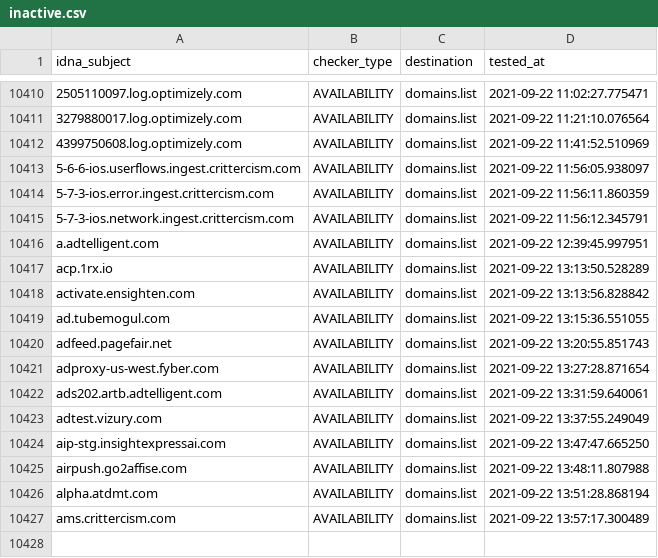
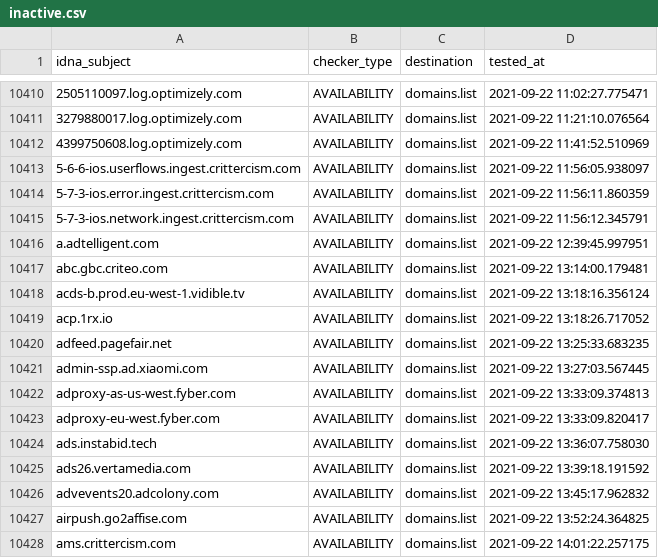
Before and after one commit to Ultimate-Hosts-Blacklist/anudeepND_blacklist_ad_server, a CSV file: .pyfunceble/inactive.csv, drawn as a sheet; only a part is shown, gaps mark what is left out; removed rows and columns are numbered as before the commit, all else as after; the diff names each change by its address in the sheet, - before the commit and + after, or states it on an @@ line.

```diff
--- a/.pyfunceble/inactive.csv
+++ b/.pyfunceble/inactive.csv
+row 10417: abc.gbc.criteo.com | AVAILABILITY | domains.list | 2021-09-22 13:14:00.179481
+row 10418: acds-b.prod.eu-west-1.vidible.tv | AVAILABILITY | domains.list | 2021-09-22 13:18:16.356124
-D10419 (tested_at): 2021-09-22 13:13:50.528289
+D10419 (tested_at): 2021-09-22 13:18:26.717052
-row 10418: activate.ensighten.com | AVAILABILITY | domains.list | 2021-09-22 13:13:56.828842
-row 10419: ad.tubemogul.com | AVAILABILITY | domains.list | 2021-09-22 13:15:36.551055
-D10420 (tested_at): 2021-09-22 13:20:55.851743
+D10420 (tested_at): 2021-09-22 13:25:33.683235
+row 10421: admin-ssp.ad.xiaomi.com | AVAILABILITY | domains.list | 2021-09-22 13:27:03.567445
+row 10422: adproxy-as-us-west.fyber.com | AVAILABILITY | domains.list | 2021-09-22 13:33:09.374813
-A10423 (idna_subject): adproxy-us-west.fyber.com
+A10423 (idna_subject): adproxy-eu-west.fyber.com
-D10423 (tested_at): 2021-09-22 13:27:28.871654
+D10423 (tested_at): 2021-09-22 13:33:09.820417
-A10424 (idna_subject): ads202.artb.adtelligent.com
+A10424 (idna_subject): ads.instabid.tech
-D10424 (tested_at): 2021-09-22 13:31:59.640061
+D10424 (tested_at): 2021-09-22 13:36:07.758030
-A10425 (idna_subject): adtest.vizury.com
+A10425 (idna_subject): ads26.vertamedia.com
-D10425 (tested_at): 2021-09-22 13:37:55.249049
+D10425 (tested_at): 2021-09-22 13:39:18.191592
-A10426 (idna_subject): aip-stg.insightexpressai.com
+A10426 (idna_subject): advevents20.adcolony.com
-D10426 (tested_at): 2021-09-22 13:47:47.665250
+D10426 (tested_at): 2021-09-22 13:45:17.962832
-D10427 (tested_at): 2021-09-22 13:48:11.807988
+D10427 (tested_at): 2021-09-22 13:52:24.364825
-row 10426: alpha.atdmt.com | AVAILABILITY | domains.list | 2021-09-22 13:51:28.868194
-D10428 (tested_at): 2021-09-22 13:57:17.300489
+D10428 (tested_at): 2021-09-22 14:01:22.257175
```
Also changed, not shown: 13 other files.
